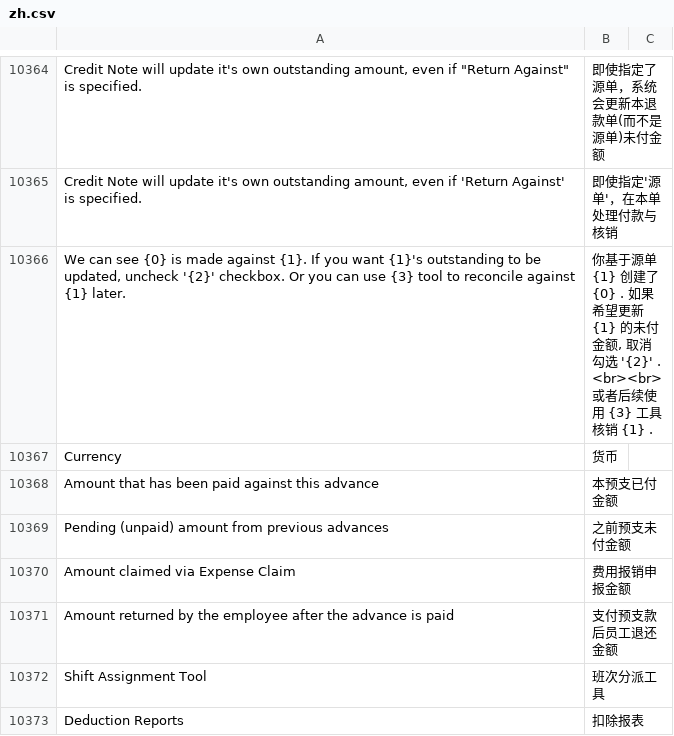
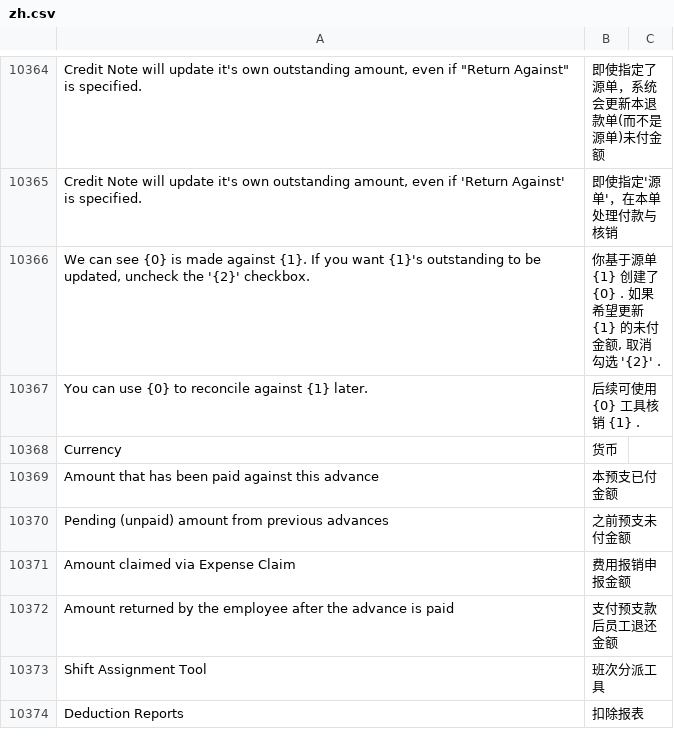
Before and after one commit to zelin-tech/erpnext_china, a CSV file: erpnext_china/translations/zh.csv, drawn as a sheet; only a part is shown, gaps mark what is left out; the diff covers the shown part only; the diff names each change by its address in the sheet, - before the commit and + after, or states it on an @@ line.

```diff
--- a/erpnext_china/translations/zh.csv
+++ b/erpnext_china/translations/zh.csv
-A10366: …updated, uncheck '{2}' checkbox. Or you can use {3} tool to reconcile against {1} later.
+A10366: …updated, uncheck the '{2}' checkbox.
-B10366: …选 '{2}' . <br><br> 或者后续使用 {3} 工具核销 {1} .
+B10366: …选 '{2}' .
+row 10367: You can use {0} to reconcile against {1} later. | 后续可使用 {0} 工具核销 {1} .
```
Also changed, not shown: 36 added rows elsewhere in this file, 1 other file.
